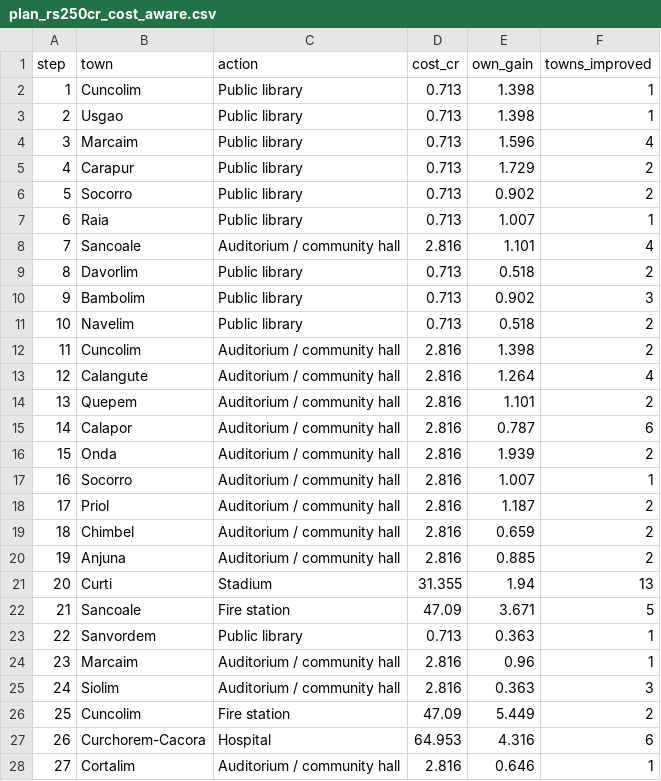
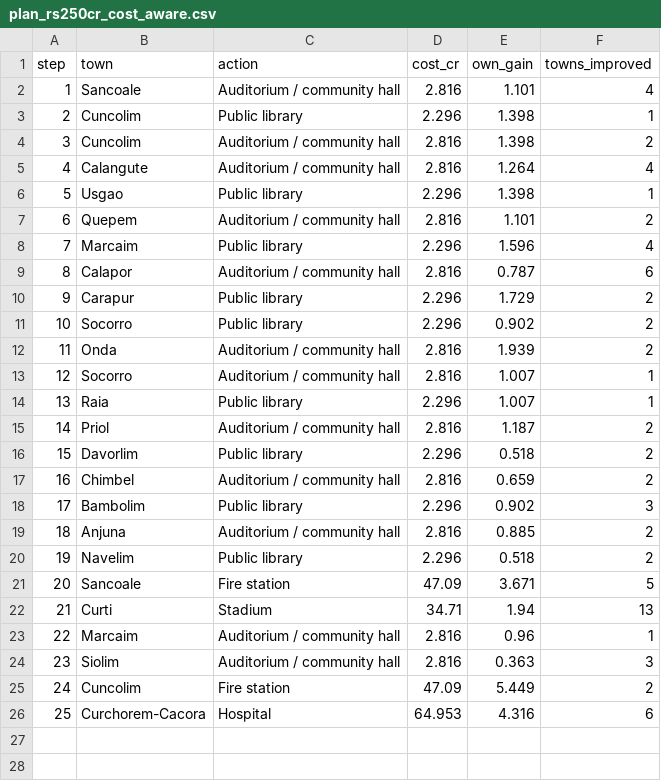
Before and after one commit to Pratikk02/InfraScore-Goa, a CSV file: outputs/plan_rs250cr_cost_aware.csv, drawn as a sheet; only a part is shown; removed rows and columns are numbered as before the commit, all else as after; the diff covers the shown part only; the diff names each change by its address in the sheet, - before the commit and + after, or states it on an @@ line.

```diff
--- a/outputs/plan_rs250cr_cost_aware.csv
+++ b/outputs/plan_rs250cr_cost_aware.csv
-row 2: 1 | Cuncolim | Public library | 0.713 | 1.398 | 1
-row 3: 2 | Usgao | Public library | 0.713 | 1.398 | 1
-row 4: 3 | Marcaim | Public library | 0.713 | 1.596 | 4
-row 5: 4 | Carapur | Public library | 0.713 | 1.729 | 2
-row 6: 5 | Socorro | Public library | 0.713 | 0.902 | 2
-row 7: 6 | Raia | Public library | 0.713 | 1.007 | 1
@@ column A (step) renumbered between rows 2 and 26 @@
-row 9: 8 | Davorlim | Public library | 0.713 | 0.518 | 2
-row 10: 9 | Bambolim | Public library | 0.713 | 0.902 | 3
-row 11: 10 | Navelim | Public library | 0.713 | 0.518 | 2
+row 3: 2 | Cuncolim | Public library | 2.296 | 1.398 | 1
+row 6: 5 | Usgao | Public library | 2.296 | 1.398 | 1
+row 8: 7 | Marcaim | Public library | 2.296 | 1.596 | 4
+row 10: 9 | Carapur | Public library | 2.296 | 1.729 | 2
+row 11: 10 | Socorro | Public library | 2.296 | 0.902 | 2
+row 14: 13 | Raia | Public library | 2.296 | 1.007 | 1
+row 16: 15 | Davorlim | Public library | 2.296 | 0.518 | 2
+row 18: 17 | Bambolim | Public library | 2.296 | 0.902 | 3
-row 21: 20 | Curti | Stadium | 31.355 | 1.94 | 13
+row 20: 19 | Navelim | Public library | 2.296 | 0.518 | 2
-row 23: 22 | Sanvordem | Public library | 0.713 | 0.363 | 1
+row 22: 21 | Curti | Stadium | 34.71 | 1.94 | 13
-row 28: 27 | Cortalim | Auditorium / community hall | 2.816 | 0.646 | 1
```
Also changed, not shown: 2 removed rows elsewhere in this file, data/raw/costs/facility_costs.csv, outputs/allocation_realistic_budget.csv, 32 other files.
